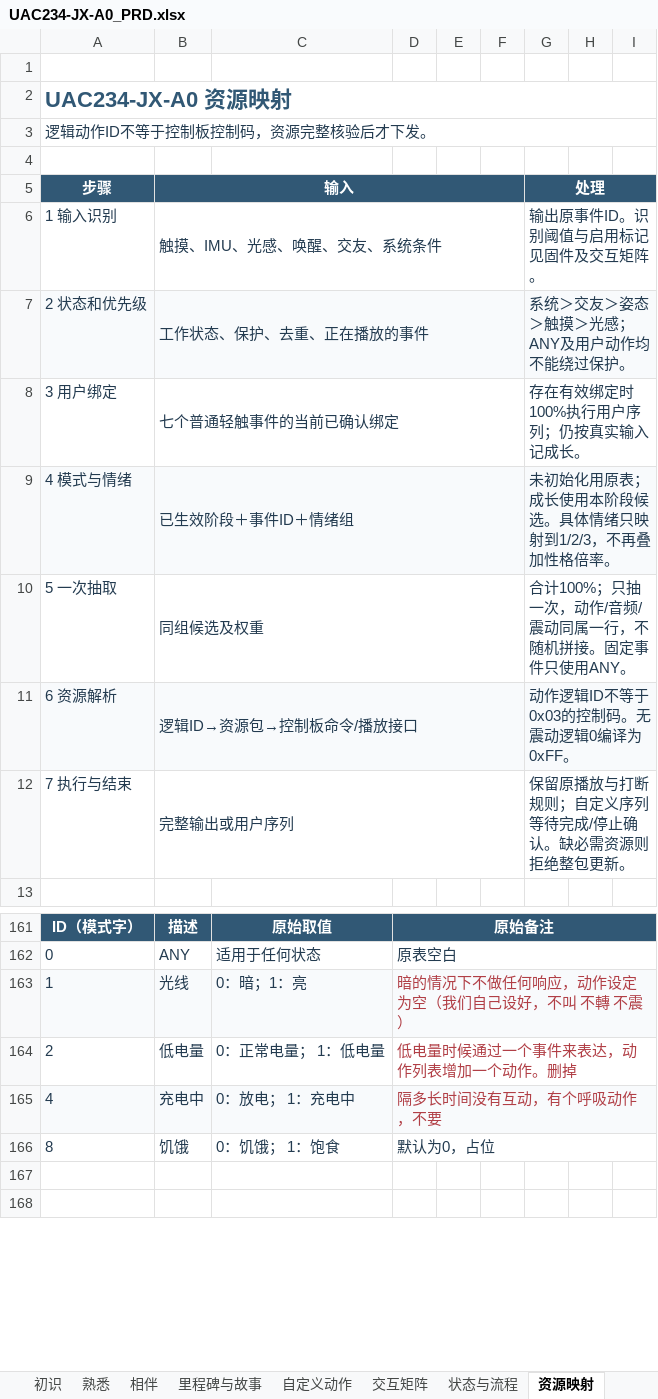
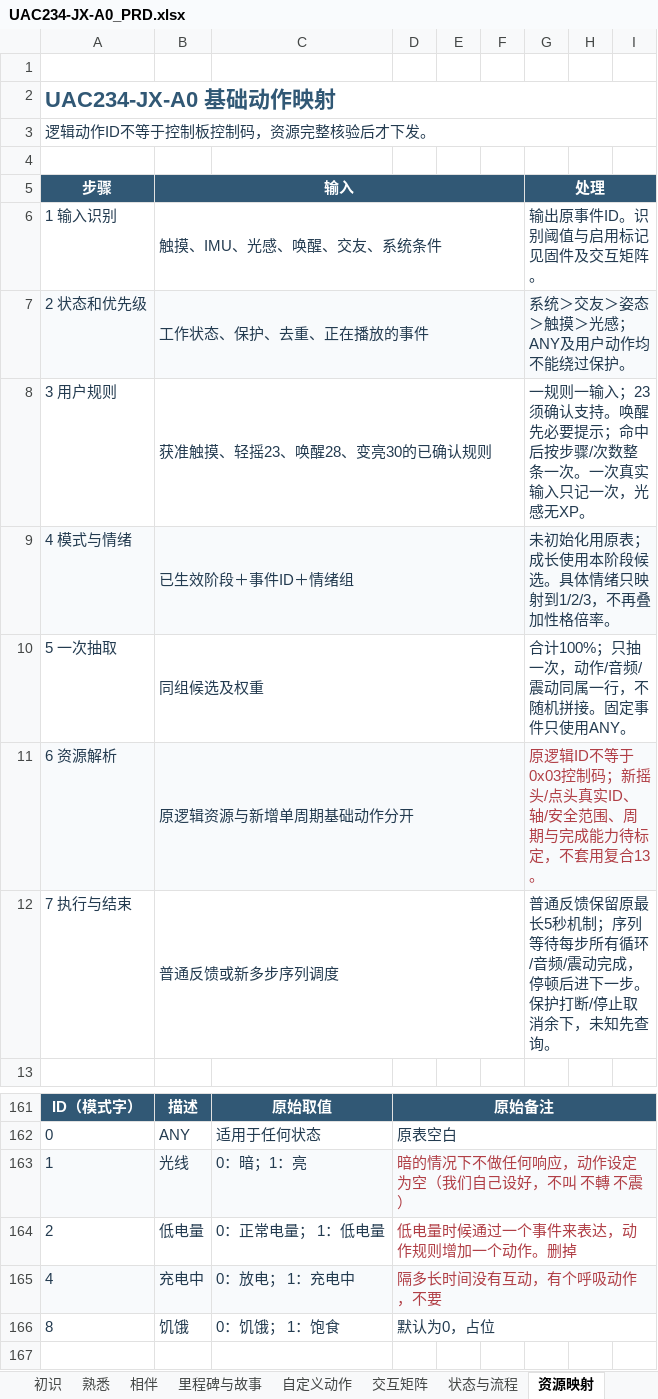
Before and after one commit to haywardlin/uac234-jx-a0-prd, an Excel workbook: UAC234-JX-A0_PRD.xlsx, sheet 资源映射, drawn as a sheet; only a part is shown, gaps mark what is left out; the shorter side is filled out with more unchanged rows; values as stored, in another font and other column widths than the file's, no borders; removed rows and columns are numbered as before the commit, all else as after; the diff names each change by its address in the sheet, - before the commit and + after, or states it on an @@ line.

```diff
--- a/UAC234-JX-A0_PRD.xlsx (sheet 资源映射)
+++ b/UAC234-JX-A0_PRD.xlsx (sheet 资源映射)
-A2: UAC234-JX-A0 资源映射
+A2: UAC234-JX-A0 基础动作映射
-row 8: 3 用户绑定 | 七个普通轻触事件的当前已确认绑定 |  |  |  |  | 存在有效绑定时100%执行用户序列；仍按真实输入记成长。
+row 8: 3 用户规则 | 获准触摸、轻摇23、唤醒28、变亮30的已确认规则 |  |  |  |  | 一规则一输入；23须确认支持。唤醒先必要提示；命中后按步骤/次数整条一次。一次真实输入只记一次，光感无XP。
-row 11: 6 资源解析 | 逻辑ID→资源包→控制板命令/播放接口 |  |  |  |  | 动作逻辑ID不等于0x03的控制码。无震动逻辑0编译为0xFF。
-row 12: 7 执行与结束 | 完整输出或用户序列 |  |  |  |  | 保留原播放与打断规则；自定义序列等待完成/停止确认。缺必需资源则拒绝整包更新。
+row 11: 6 资源解析 | 原逻辑资源与新增单周期基础动作分开 |  |  |  |  | 原逻辑ID不等于0x03控制码；新摇头/点头真实ID、轴/安全范围、周期与完成能力待标定，不套用复合13。
+row 12: 7 执行与结束 | 普通反馈或新多步序列调度 |  |  |  |  | 普通反馈保留原最长5秒机制；序列等待每步所有循环/音频/震动完成，停顿后进下一步。保护打断/停止取消余下，未知先查询。
-D164: 低电量时候通过一个事件来表达，动作列表增加一个动作。删掉
+D164: 低电量时候通过一个事件来表达，动作规则增加一个动作。删掉
```
Also changed, not shown: sheet 自定义动作, sheet APP页面体验, sheet 状态与流程, sheet 成长与更新, sheet 资料与待补, sheet 产品概述, 1 more sheet, 13 other files.
